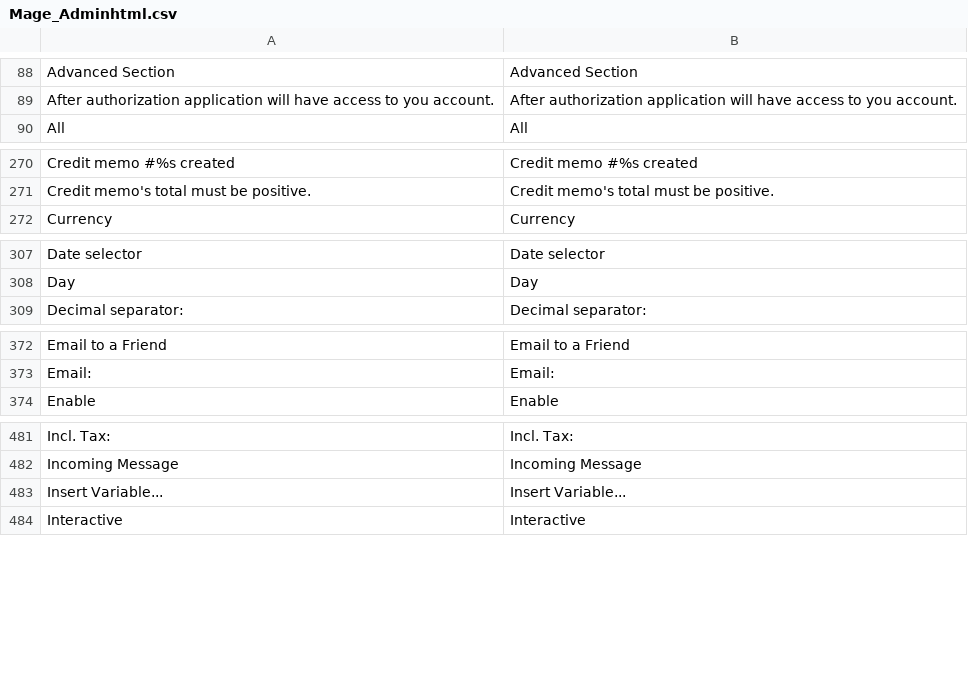
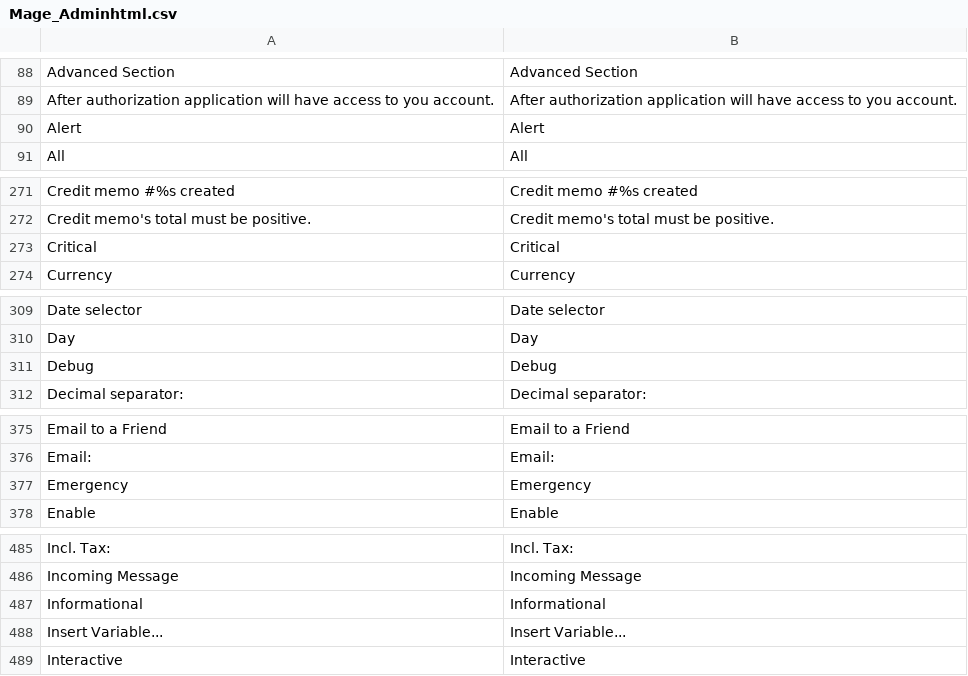
Before and after one commit to randallelliott714/magento, a CSV file: app/locale/en_US/Mage_Adminhtml.csv, drawn as a sheet; only a part is shown, gaps mark what is left out; the diff covers the shown part only; the diff names each change by its address in the sheet, - before the commit and + after, or states it on an @@ line.

```diff
--- a/app/locale/en_US/Mage_Adminhtml.csv
+++ b/app/locale/en_US/Mage_Adminhtml.csv
+row 90: Alert | Alert
+row 273: Critical | Critical
+row 311: Debug | Debug
+row 377: Emergency | Emergency
+row 487: Informational | Informational
```
Also changed, not shown: 1 added row elsewhere in this file, app/locale/en_US/Mage_Core.csv, app/locale/en_US/Mage_Core_LTS.csv, 5 other files.
